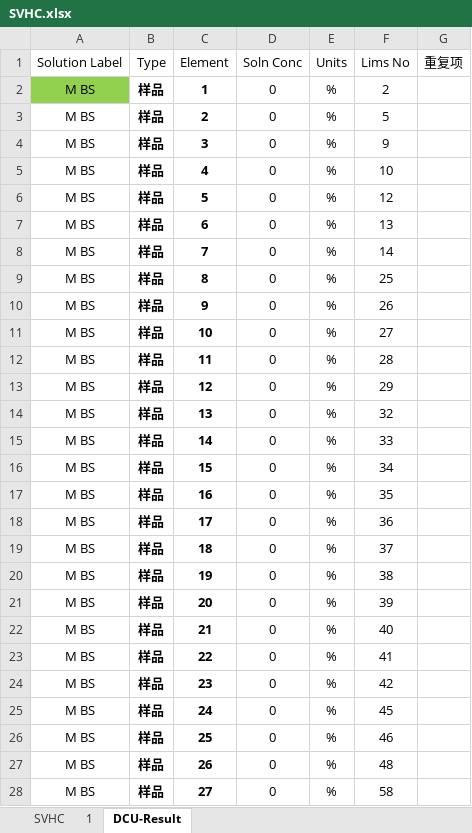
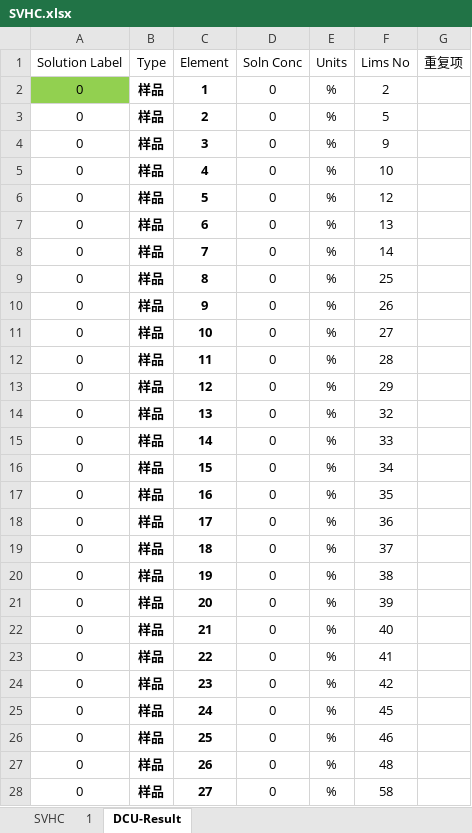
Before and after one commit to chen-huai/work, an Excel workbook: z/SVHC/SVHC.xlsx, sheet DCU-Result, drawn as a sheet; only a part is shown; values as stored, in another font and other column widths than the file's, no borders; conditional formats not drawn; the diff covers the shown part only; the diff names each change by its address in the sheet, - before the commit and + after, or states it on an @@ line.

```diff
--- a/z/SVHC/SVHC.xlsx (sheet DCU-Result)
+++ b/z/SVHC/SVHC.xlsx (sheet DCU-Result)
-A2:A28 (Solution Label): M BS
+A2:A28 (Solution Label): 0
```
Also changed, not shown: 46 edited cells elsewhere in this sheet, sheet 1, 4 other files.
